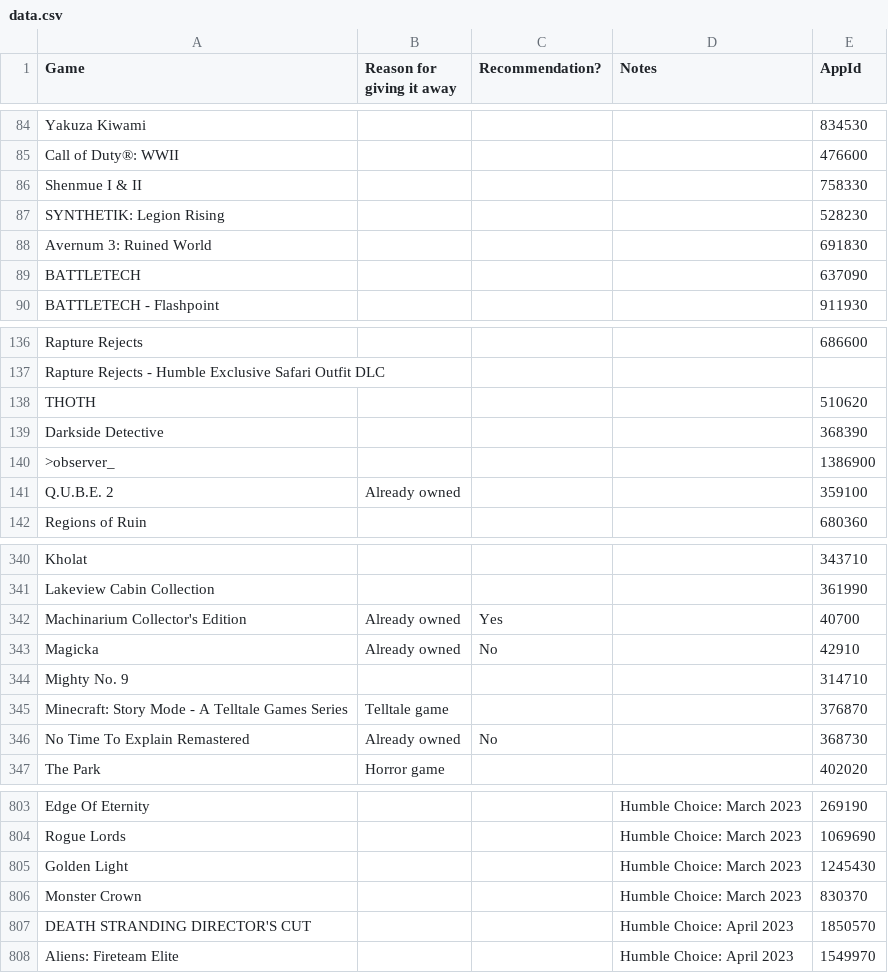
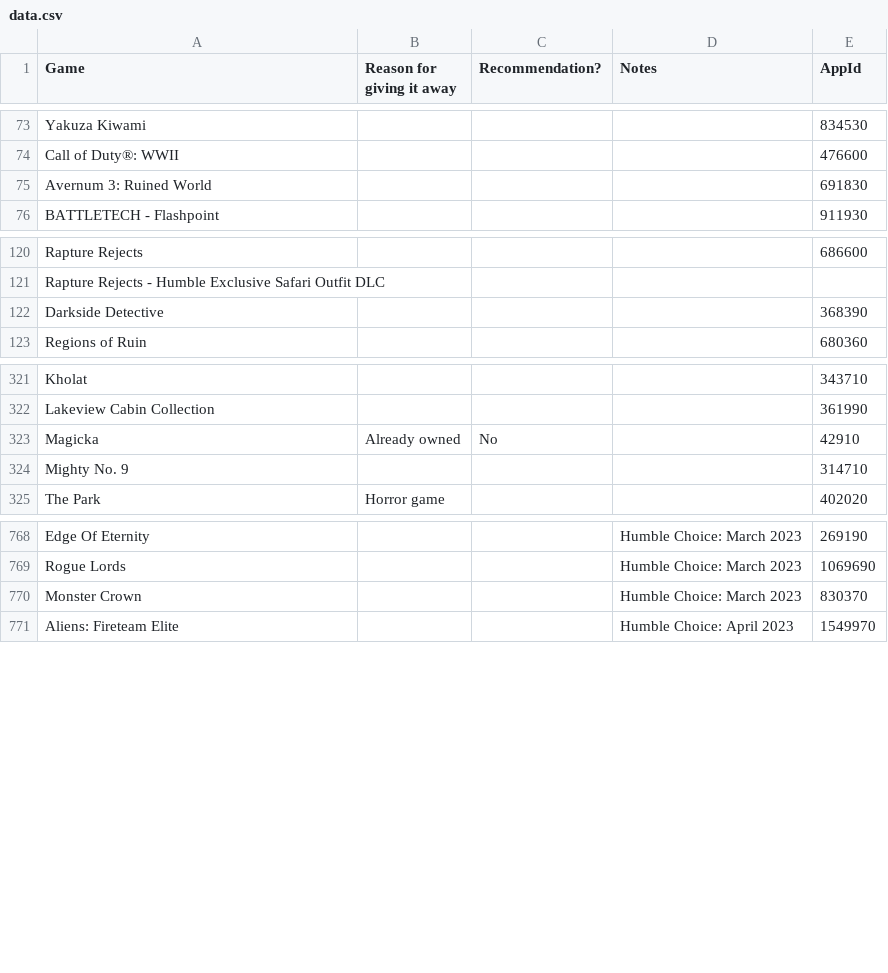
Before and after one commit to nikitaDanilenko/nikitaDanilenko.github.io, a CSV file: games/data.csv, drawn as a sheet; only a part is shown, gaps mark what is left out; the diff covers the shown part only; the diff names each change by its address in the sheet, - before the commit and + after, or states it on an @@ line.

```diff
--- a/games/data.csv
+++ b/games/data.csv
-row 86: Shenmue I & II |  |  |  | 758330
-row 87: SYNTHETIK: Legion Rising |  |  |  | 528230
-row 89: BATTLETECH |  |  |  | 637090
-row 138: THOTH |  |  |  | 510620
-row 140: >observer_ |  |  |  | 1386900
-row 141: Q.U.B.E. 2 | Already owned |  |  | 359100
-row 342: Machinarium Collector's Edition | Already owned | Yes |  | 40700
-row 345: Minecraft: Story Mode - A Telltale Games Series | Telltale game |  |  | 376870
-row 346: No Time To Explain Remastered | Already owned | No |  | 368730
-row 805: Golden Light |  |  | Humble Choice: March 2023 | 1245430
-row 807: DEATH STRANDING DIRECTOR'S CUT |  |  | Humble Choice: April 2023 | 1850570
```
Also changed, not shown: 32 removed rows elsewhere in this file.
